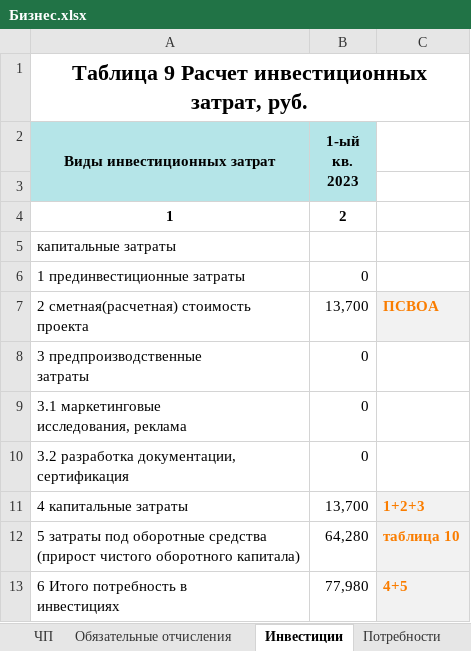
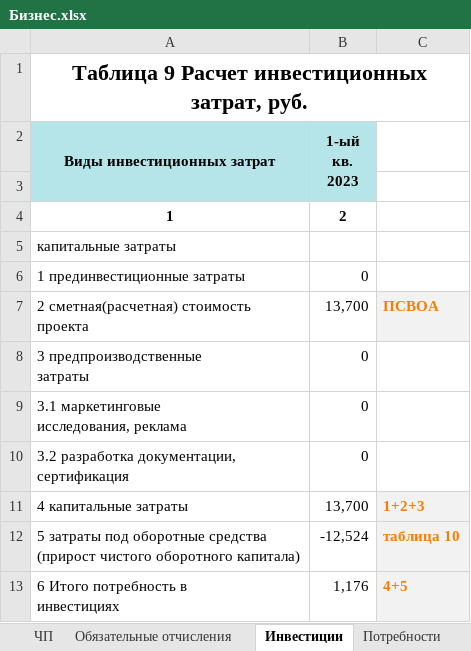
Before and after one commit to Accgen/6_semester, an Excel workbook: Business/Бизнес.xlsx, sheet Инвестиции, drawn as a sheet; values as stored, in another font and other column widths than the file's, no borders; the diff names each change by its address in the sheet, - before the commit and + after, or states it on an @@ line.

```diff
--- a/Business/Бизнес.xlsx (sheet Инвестиции)
+++ b/Business/Бизнес.xlsx (sheet Инвестиции)
-B12 (1-ый кв. 2023): 64,280
+B12 (1-ый кв. 2023): -12,524
-B13 (1-ый кв. 2023): 77,980
+B13 (1-ый кв. 2023): 1,176
```
Also changed, not shown: sheet Дисконт доход, sheet Итог, sheet Потребности, sheet Эффективность, sheet Источники, 10 other files.
